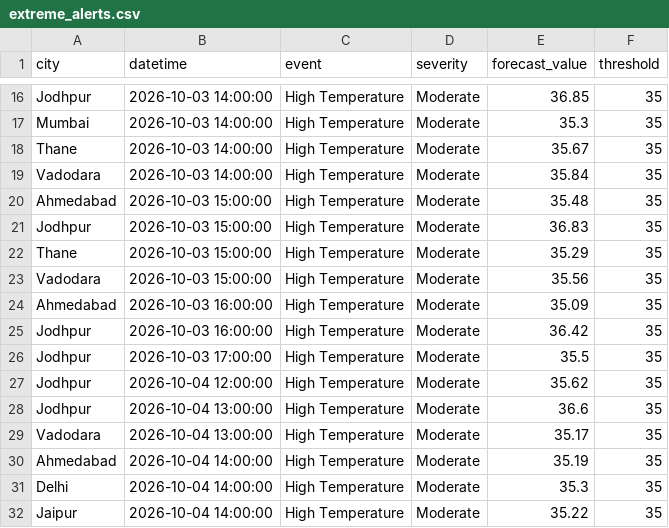
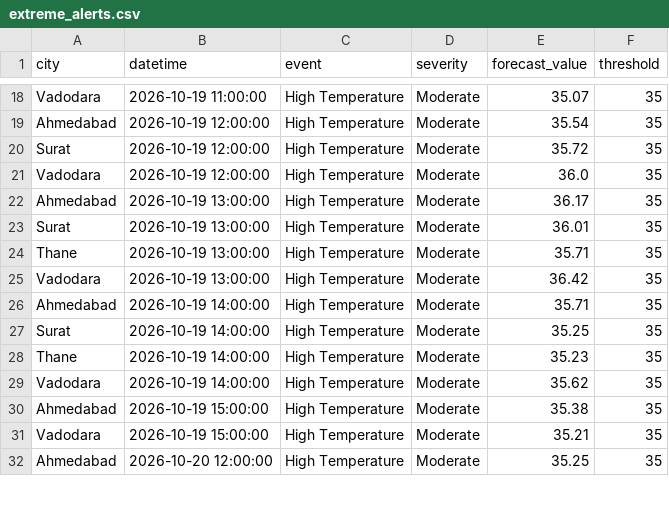
Before and after one commit to Tinaasahu/SIH_MVP202681, a CSV file: outputs/extreme_alerts.csv, drawn as a sheet; only a part is shown, gaps mark what is left out; removed rows and columns are numbered as before the commit, all else as after; the diff covers the shown part only; the diff names each change by its address in the sheet, - before the commit and + after, or states it on an @@ line.

```diff
--- a/outputs/extreme_alerts.csv
+++ b/outputs/extreme_alerts.csv
-A18 (city): Jodhpur
+A18 (city): Vadodara
-B18 (datetime): 2026-10-03 14:00:00
+B18 (datetime): 2026-10-19 11:00:00
-E18 (forecast_value): 36.85
+E18 (forecast_value): 35.07
-A19 (city): Mumbai
+A19 (city): Ahmedabad
-B19:B21 (datetime): 2026-10-03 14:00:00
+B19:B21 (datetime): 2026-10-19 12:00:00
-E19 (forecast_value): 35.3
+E19 (forecast_value): 35.54
-A20 (city): Thane
+A20 (city): Surat
-E20 (forecast_value): 35.67
+E20 (forecast_value): 35.72
-E21 (forecast_value): 35.84
+E21 (forecast_value): 36.0
-B22:B25 (datetime): 2026-10-03 15:00:00
+B22:B25 (datetime): 2026-10-19 13:00:00
-E22 (forecast_value): 35.48
+E22 (forecast_value): 36.17
-A23 (city): Jodhpur
+A23 (city): Surat
-E23 (forecast_value): 36.83
+E23 (forecast_value): 36.01
-E24 (forecast_value): 35.29
+E24 (forecast_value): 35.71
-E25 (forecast_value): 35.56
+E25 (forecast_value): 36.42
-B26:B27 (datetime): 2026-10-03 16:00:00
+B26:B27 (datetime): 2026-10-19 14:00:00
-E26 (forecast_value): 35.09
+E26 (forecast_value): 35.71
-A27 (city): Jodhpur
+A27 (city): Surat
-E27 (forecast_value): 36.42
+E27 (forecast_value): 35.25
-A28 (city): Jodhpur
+A28 (city): Thane
-B28 (datetime): 2026-10-03 17:00:00
+B28 (datetime): 2026-10-19 14:00:00
-E28 (forecast_value): 35.5
+E28 (forecast_value): 35.23
-A29 (city): Jodhpur
+A29 (city): Vadodara
-B29 (datetime): 2026-10-04 12:00:00
+B29 (datetime): 2026-10-19 14:00:00
-A30 (city): Jodhpur
+A30 (city): Ahmedabad
-B30:B31 (datetime): 2026-10-04 13:00:00
+B30:B31 (datetime): 2026-10-19 15:00:00
-E30 (forecast_value): 36.6
+E30 (forecast_value): 35.38
-E31 (forecast_value): 35.17
+E31 (forecast_value): 35.21
-B32 (datetime): 2026-10-04 14:00:00
+B32 (datetime): 2026-10-20 12:00:00
-E32 (forecast_value): 35.19
+E32 (forecast_value): 35.25
-row 31: Delhi | 2026-10-04 14:00:00 | High Temperature | Moderate | 35.3 | 35
-row 32: Jaipur | 2026-10-04 14:00:00 | High Temperature | Moderate | 35.22 | 35
```
Also changed, not shown: 4 added rows, 8 removed rows and 72 edited cells elsewhere in this file, data/forecast_current.csv, outputs/confidence_scores.csv, 5 other files.
